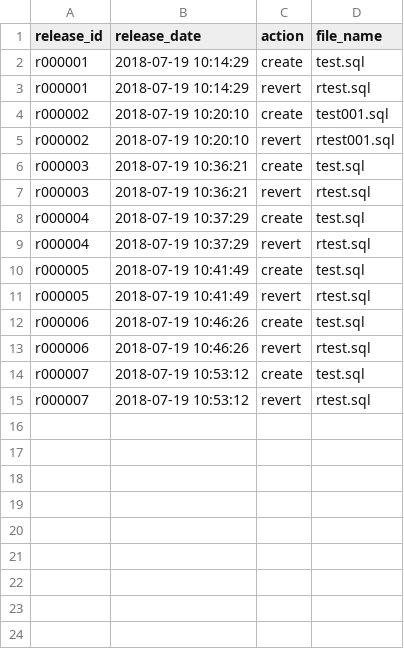
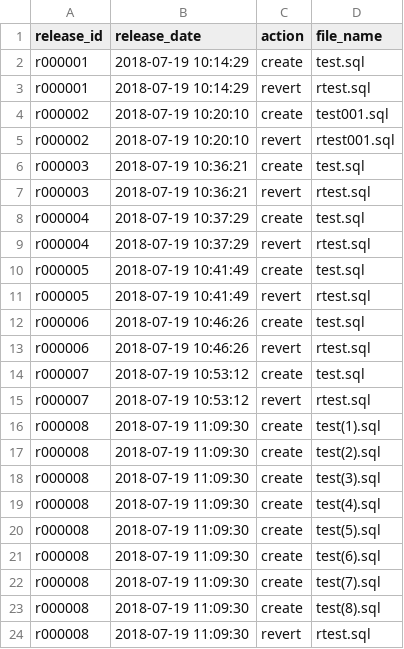
Before and after one commit to andrew-fomin/dbtoolkit, a CSV file: default/master-release.csv, drawn as a sheet; the diff names each change by its address in the sheet, - before the commit and + after, or states it on an @@ line.

Commit message:
updated current-release folder

```diff
--- a/default/master-release.csv
+++ b/default/master-release.csv
+row 16: r000008 | 2018-07-19 11:09:30 | create | test(1).sql
+row 17: r000008 | 2018-07-19 11:09:30 | create | test(2).sql
+row 18: r000008 | 2018-07-19 11:09:30 | create | test(3).sql
+row 19: r000008 | 2018-07-19 11:09:30 | create | test(4).sql
+row 20: r000008 | 2018-07-19 11:09:30 | create | test(5).sql
+row 21: r000008 | 2018-07-19 11:09:30 | create | test(6).sql
+row 22: r000008 | 2018-07-19 11:09:30 | create | test(7).sql
+row 23: r000008 | 2018-07-19 11:09:30 | create | test(8).sql
+row 24: r000008 | 2018-07-19 11:09:30 | revert | rtest.sql
```
Also changed, not shown: 13 other files.
